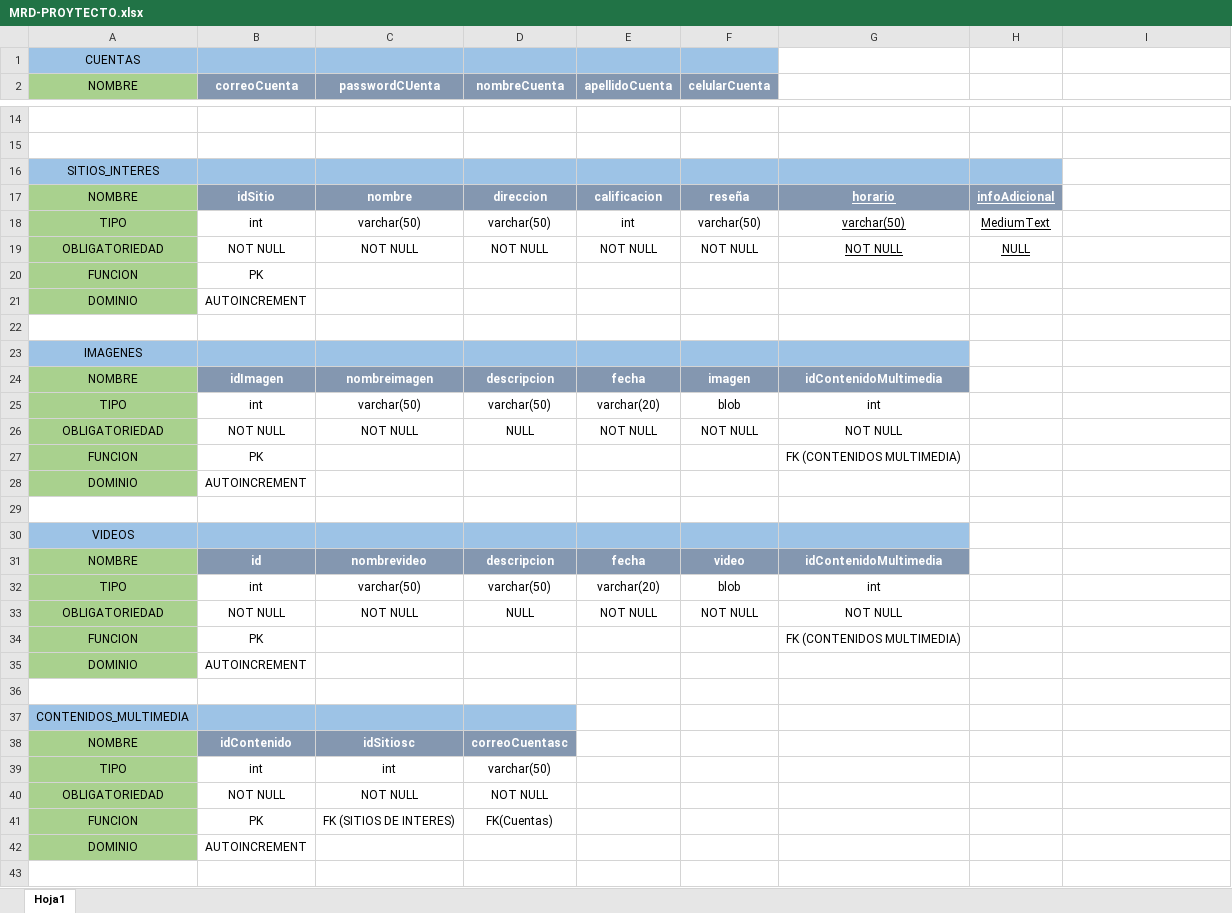
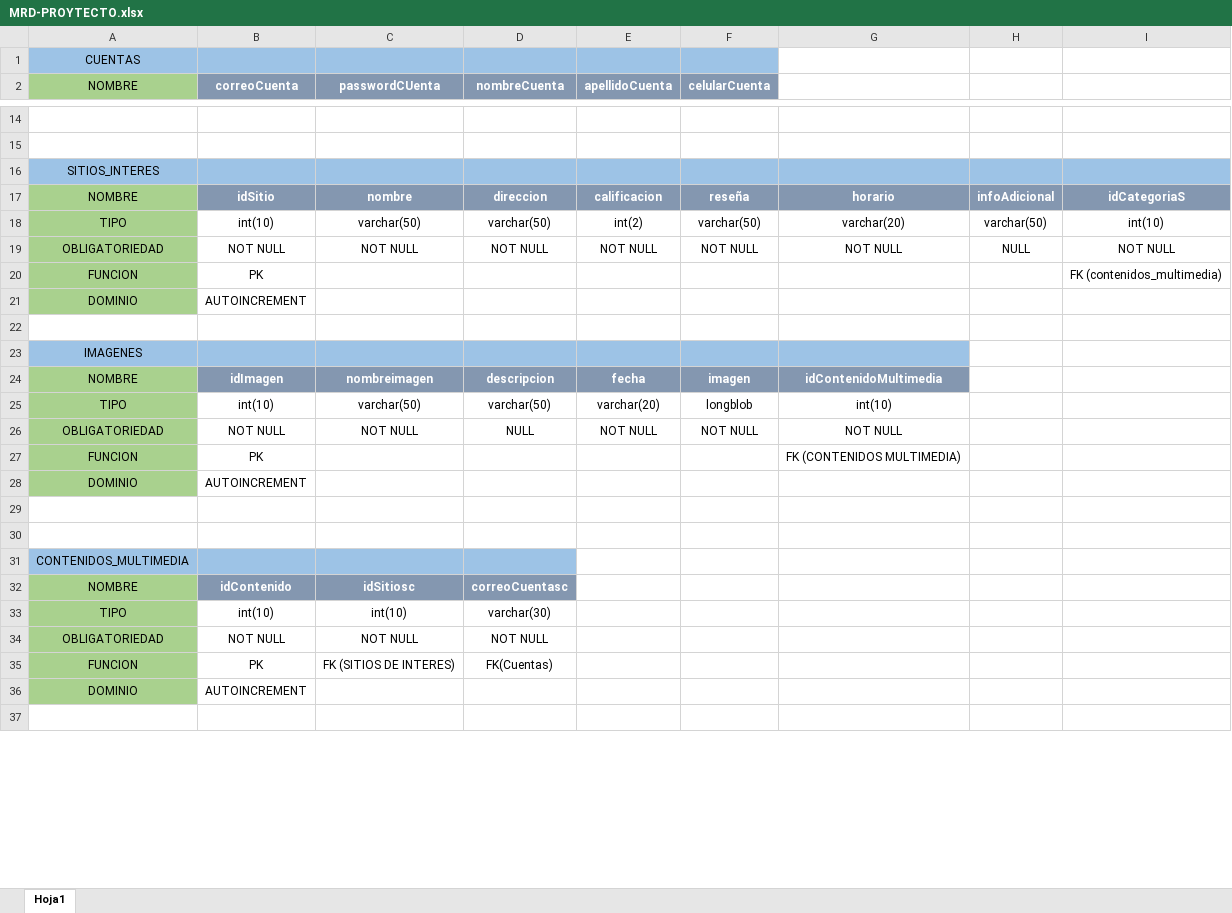
Before and after one commit to juanktrillos/MultimediaDB-Project, an Excel workbook: Informacion/MRD-PROYTECTO.xlsx, sheet Hoja1, drawn as a sheet; only a part is shown, gaps mark what is left out; values as stored, in another font and other column widths than the file's, no borders; removed rows and columns are numbered as before the commit, all else as after; the diff covers the shown part only; the diff names each change by its address in the sheet, - before the commit and + after, or states it on an @@ line.

```diff
--- a/Informacion/MRD-PROYTECTO.xlsx (sheet Hoja1)
+++ b/Informacion/MRD-PROYTECTO.xlsx (sheet Hoja1)
-I16 fill: none
+I16 fill: #9DC3E6
-G17:H19 underline: on
+G17:H19 underline: off
-I17: (empty)
+I17: idCategoriaS
-I17 fill: none
+I17 fill: #8497B0
-B18 (correoCuenta): int
+B18 (correoCuenta): int(10)
-E18 (apellidoCuenta): int
+E18 (apellidoCuenta): int(2)
-G18: varchar(50)
+G18: varchar(20)
-H18: MediumText
+H18: varchar(50)
-I18: (empty)
+I18: int(10)
-I19: (empty)
+I19: NOT NULL
-I20: (empty)
+I20: FK (contenidos_multimedia)
-B25 (correoCuenta): int
+B25 (correoCuenta): int(10)
-F25 (celularCuenta): blob
+F25 (celularCuenta): longblob
-G25: int
+G25: int(10)
-row 30: VIDEOS
-row 31: NOMBRE | id | nombrevideo | descripcion | fecha | video | idContenidoMultimedia
-row 32: TIPO | int | varchar(50) | varchar(50) | varchar(20) | blob | int
-row 33: OBLIGATORIEDAD | NOT NULL | NOT NULL | NULL | NOT NULL | NOT NULL | NOT NULL
-row 34: FUNCION | PK |  |  |  |  | FK (CONTENIDOS MULTIMEDIA)
-row 35: DOMINIO | AUTOINCREMENT
-B33 (correoCuenta): int
+B33 (correoCuenta): int(10)
-C33 (passwordCUenta): int
+C33 (passwordCUenta): int(10)
-D33 (nombreCuenta): varchar(50)
+D33 (nombreCuenta): varchar(30)
```
Also changed, not shown: 6 removed rows, 9 edited cells and cell formats elsewhere in this sheet, 4 other files.
